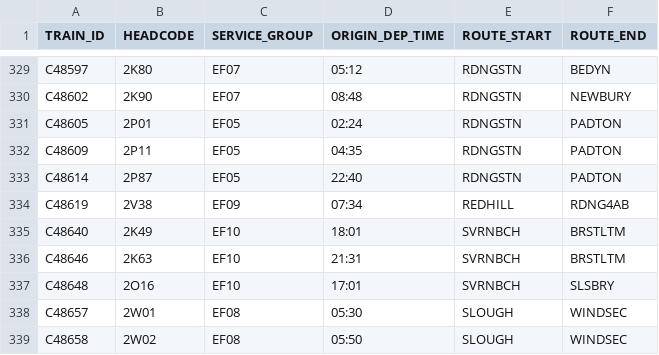
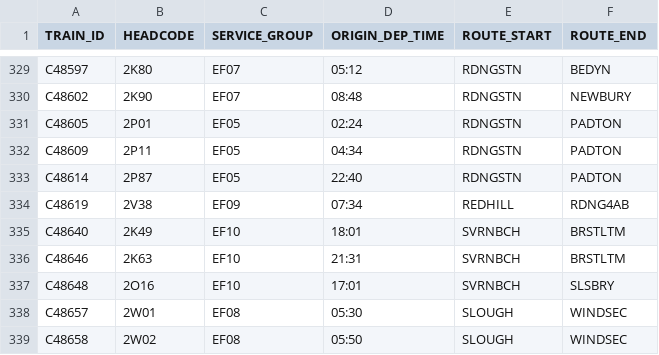
Before and after one commit to tomsmith199202-cloud/gwr_cron_job, a CSV file: gwr_timetable_today.csv, drawn as a sheet; only a part is shown, gaps mark what is left out; the diff covers the shown part only.

```diff
--- a/gwr_timetable_today.csv
+++ b/gwr_timetable_today.csv
@@ -331,3 +331,3 @@ C48602,2K90,EF07,08:48,RDNGSTN,NEWBURY
 C48605,2P01,EF05,02:24,RDNGSTN,PADTON
-C48609,2P11,EF05,04:35,RDNGSTN,PADTON
+C48609,2P11,EF05,04:34,RDNGSTN,PADTON
 C48614,2P87,EF05,22:40,RDNGSTN,PADTON
```
Also changed, not shown: 12 added rows, 3 removed rows and 8 edited cells elsewhere in this file, 1 other file.
